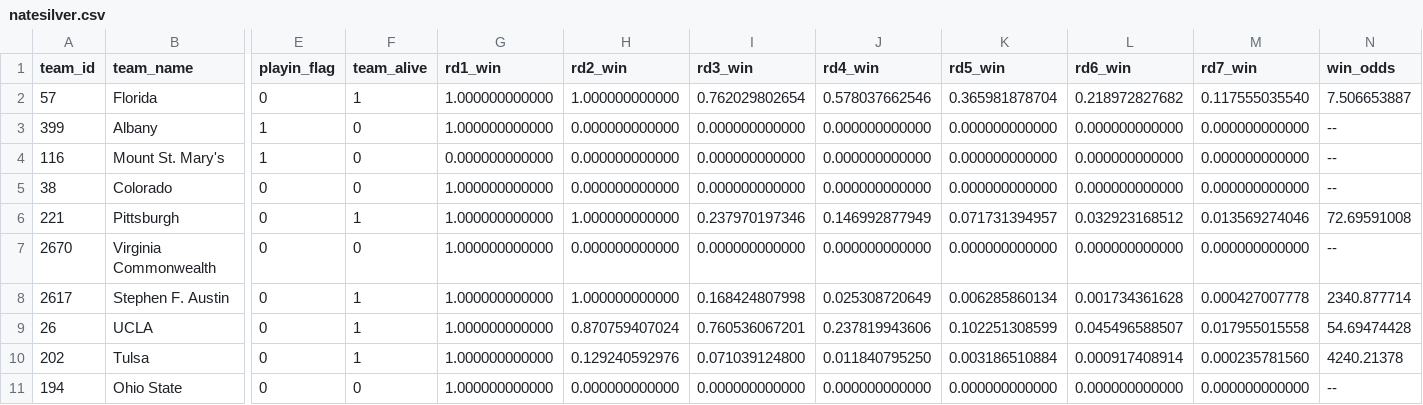
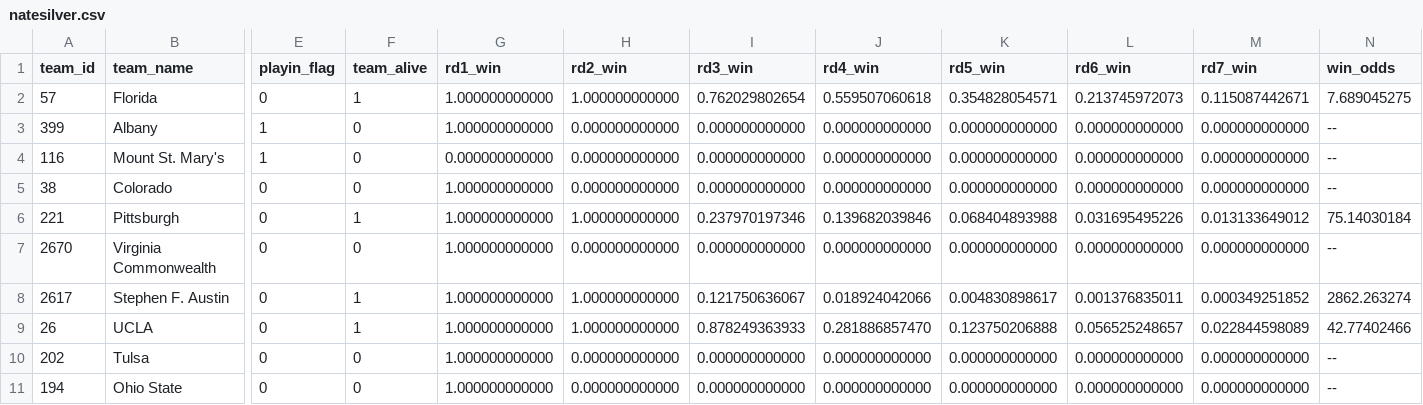
Before and after one commit to llimllib/roundbracket, a CSV file: natesilver.csv, drawn as a sheet; only a part is shown, gaps mark what is left out; the diff covers the shown part only; the diff names each change by its address in the sheet, - before the commit and + after, or states it on an @@ line.

Commit message:
update data

```diff
--- a/natesilver.csv
+++ b/natesilver.csv
-J2 (rd4_win): 0.578037662546
+J2 (rd4_win): 0.559507060618
-K2 (rd5_win): 0.365981878704
+K2 (rd5_win): 0.354828054571
-L2 (rd6_win): 0.218972827682
+L2 (rd6_win): 0.213745972073
-M2 (rd7_win): 0.117555035540
+M2 (rd7_win): 0.115087442671
-N2 (win_odds): 7.506653887
+N2 (win_odds): 7.689045275
-J6 (rd4_win): 0.146992877949
+J6 (rd4_win): 0.139682039846
-K6 (rd5_win): 0.071731394957
+K6 (rd5_win): 0.068404893988
-L6 (rd6_win): 0.032923168512
+L6 (rd6_win): 0.031695495226
-M6 (rd7_win): 0.013569274046
+M6 (rd7_win): 0.013133649012
-N6 (win_odds): 72.69591008
+N6 (win_odds): 75.14030184
-I8 (rd3_win): 0.168424807998
+I8 (rd3_win): 0.121750636067
-J8 (rd4_win): 0.025308720649
+J8 (rd4_win): 0.018924042066
-K8 (rd5_win): 0.006285860134
+K8 (rd5_win): 0.004830898617
-L8 (rd6_win): 0.001734361628
+L8 (rd6_win): 0.001376835011
-M8 (rd7_win): 0.000427007778
+M8 (rd7_win): 0.000349251852
-N8 (win_odds): 2340.877714
+N8 (win_odds): 2862.263274
-H9 (rd2_win): 0.870759407024
+H9 (rd2_win): 1.000000000000
-I9 (rd3_win): 0.760536067201
+I9 (rd3_win): 0.878249363933
-J9 (rd4_win): 0.237819943606
+J9 (rd4_win): 0.281886857470
-K9 (rd5_win): 0.102251308599
+K9 (rd5_win): 0.123750206888
-L9 (rd6_win): 0.045496588507
+L9 (rd6_win): 0.056525248657
-M9 (rd7_win): 0.017955015558
+M9 (rd7_win): 0.022844598089
-N9 (win_odds): 54.69474428
+N9 (win_odds): 42.77402466
-F10 (team_alive): 1
+F10 (team_alive): 0
-H10 (rd2_win): 0.129240592976
+H10 (rd2_win): 0.000000000000
-I10 (rd3_win): 0.071039124800
+I10 (rd3_win): 0.000000000000
-J10 (rd4_win): 0.011840795250
+J10 (rd4_win): 0.000000000000
-K10 (rd5_win): 0.003186510884
+K10 (rd5_win): 0.000000000000
-L10 (rd6_win): 0.000917408914
+L10 (rd6_win): 0.000000000000
-M10 (rd7_win): 0.000235781560
+M10 (rd7_win): 0.000000000000
-N10 (win_odds): 4240.21378
+N10 (win_odds): --
```
Also changed, not shown: 149 edited cells elsewhere in this file, 1 other file.
